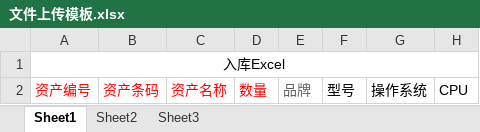
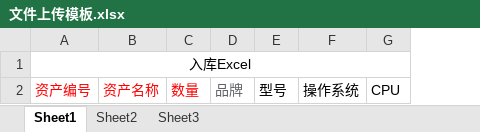
Before and after one commit to Brlant/itssServer, an Excel workbook: public/文件上传模板.xlsx, sheet Sheet1, drawn as a sheet; only a part is shown; values as stored, in another font and other column widths than the file's, no borders; the diff names each change by its address in the sheet, - before the commit and + after, or states it on an @@ line.

```diff
--- a/public/文件上传模板.xlsx (sheet Sheet1)
+++ b/public/文件上传模板.xlsx (sheet Sheet1)
-column B, row 2: 资产条码
```
Also changed, not shown: 1 other file.
